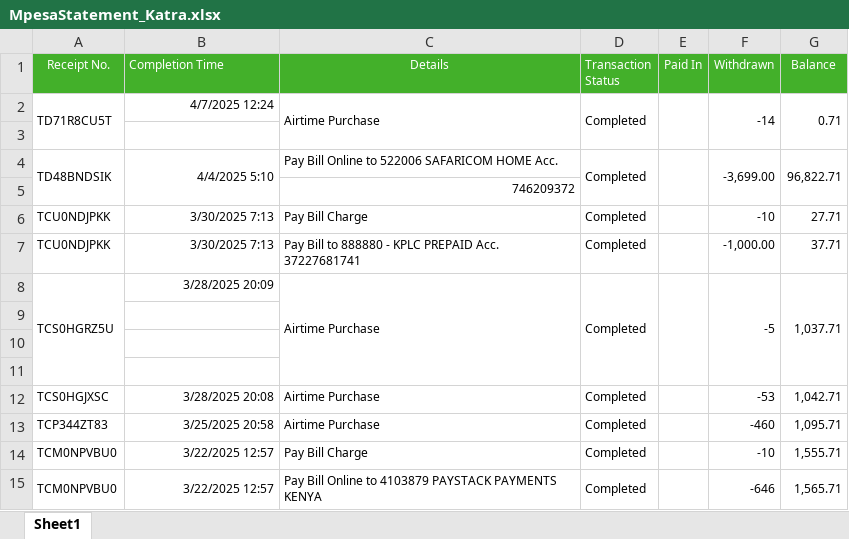
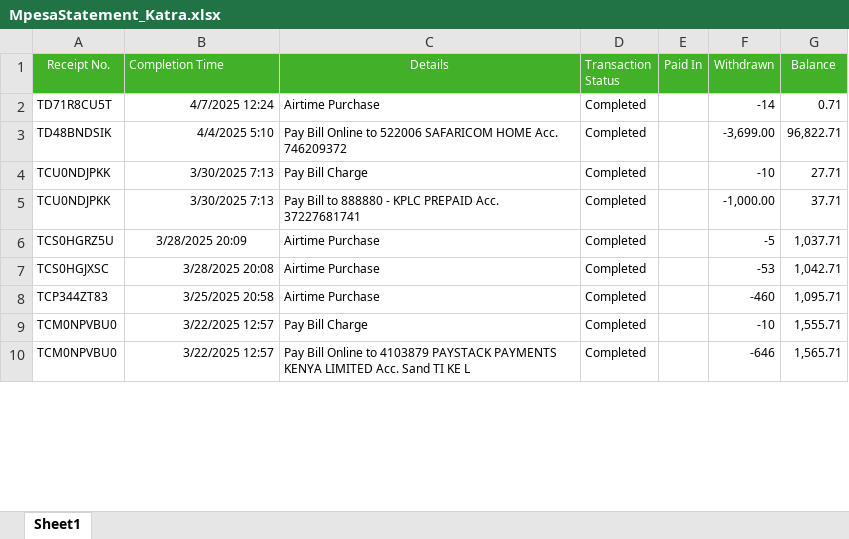
Before and after one commit to Brian342/JupyterNoteBook, an Excel workbook: datasets/MpesaStatement_Katra.xlsx, sheet Sheet1, drawn as a sheet; only a part is shown; values as stored, in another font and other column widths than the file's, no borders; removed rows and columns are numbered as before the commit, all else as after; the diff covers the shown part only; the diff names each change by its address in the sheet, - before the commit and + after, or states it on an @@ line.

```diff
--- a/datasets/MpesaStatement_Katra.xlsx (sheet Sheet1)
+++ b/datasets/MpesaStatement_Katra.xlsx (sheet Sheet1)
-A2:A3 merged
-C2:C3 merged
-D2:D3 merged
-E2:E3 merged
-F2:F3 merged
-G2:G3 merged
-row 3: (empty)
-A4:A5 merged
-B4:B5 merged
-C3 (Details): …HOME Acc.
+C3 (Details): …HOME Acc. 746209372
-D4:D5 merged
-E4:E5 merged
-F4:F5 merged
-G4:G5 merged
-row 5:  |  | 746209372
-A8:A11 merged
-B6 alignment: right
+B6 alignment: center
-C8:C11 merged
-D8:D11 merged
-E8:E11 merged
-F8:F11 merged
-G8:G11 merged
-row 9: (empty)
-row 10: (empty)
-row 11: (empty)
-A15:A16 merged
-B15:B16 merged
-C10 (Details): …PAYMENTS KENYA
+C10 (Details): …PAYMENTS KENYA LIMITED Acc. Sand TI KE L
-D15:D16 merged
-E15:E16 merged
-F15:F16 merged
-G15:G16 merged
```
Also changed, not shown: 50 removed rows, 24 edited cells and merged cells elsewhere in this sheet, 3 other files.
